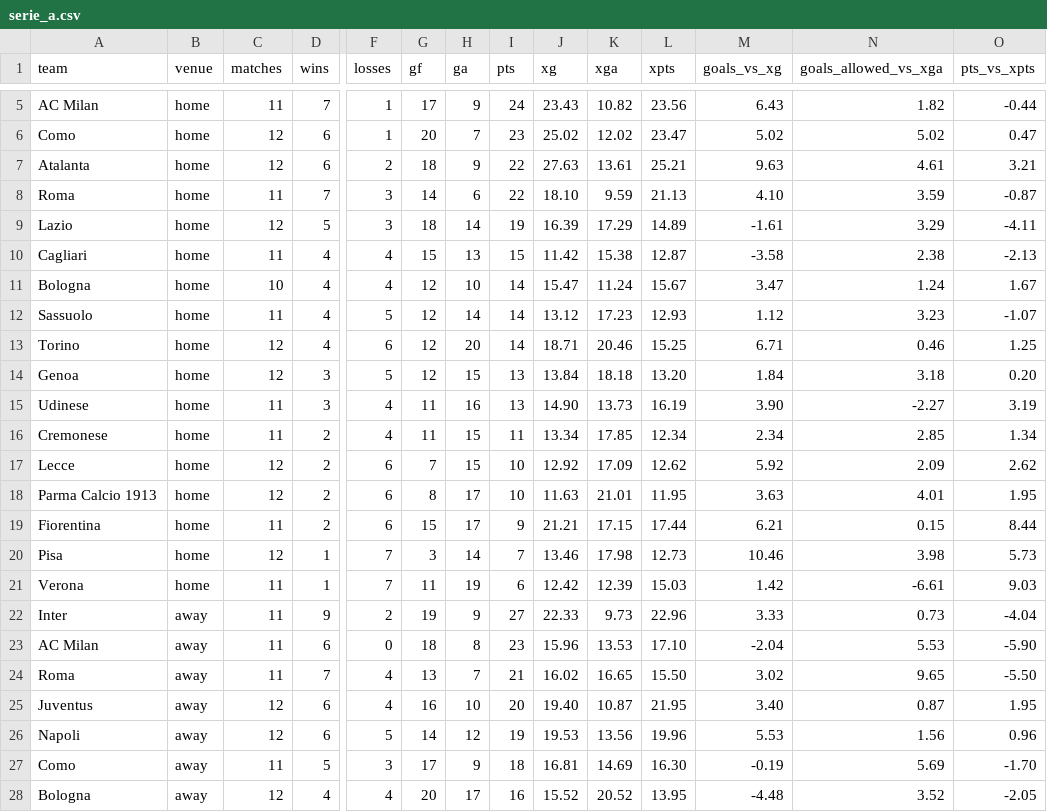
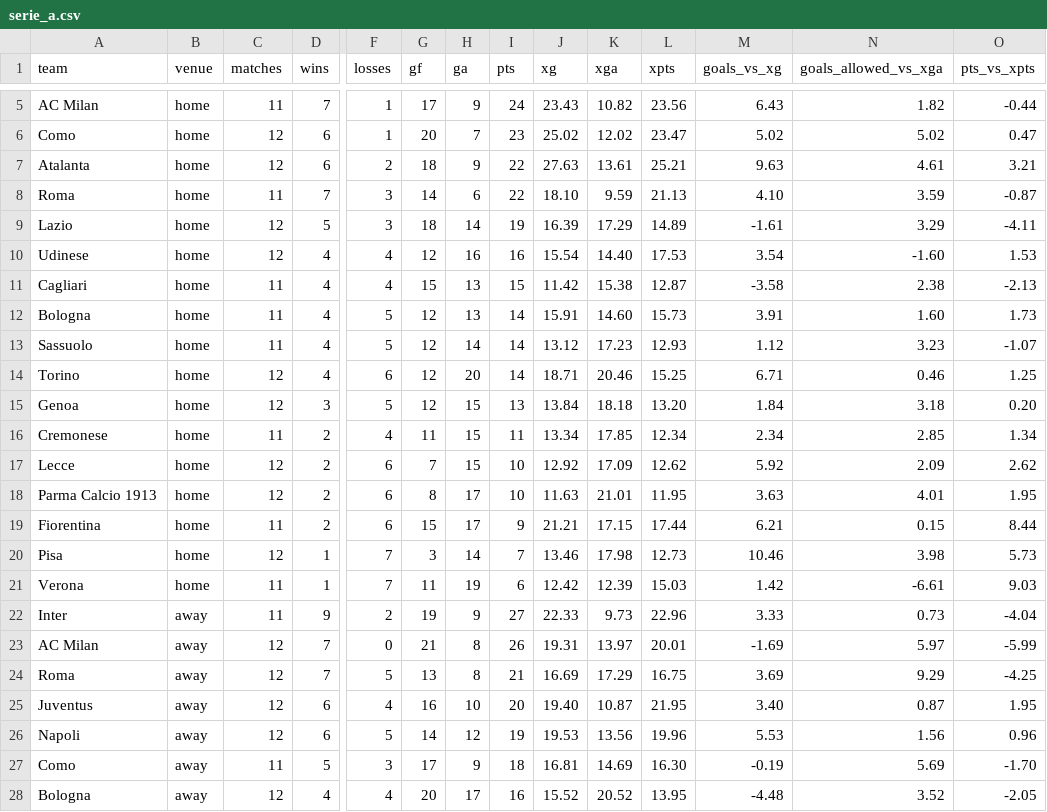
Before and after one commit to profdue/Kickstart, a CSV file: leagues/serie_a.csv, drawn as a sheet; only a part is shown, gaps mark what is left out; removed rows and columns are numbered as before the commit, all else as after; rows hold the shown columns only; the diff names each change by its address in the sheet, - before the commit and + after, or states it on an @@ line.

Commit message:
Update serie_a.csv

```diff
--- a/leagues/serie_a.csv
+++ b/leagues/serie_a.csv
+row 10: Udinese | home | 12 | 4 | 4 | 12 | 16 | 16 | 15.54 | 14.40 | 17.53 | 3.54 | -1.60 | 1.53
-C12 (matches): 10
+C12 (matches): 11
-F12 (losses): 4
+F12 (losses): 5
-H12 (ga): 10
+H12 (ga): 13
-J12 (xg): 15.47
+J12 (xg): 15.91
-K12 (xga): 11.24
+K12 (xga): 14.60
-L12 (xpts): 15.67
+L12 (xpts): 15.73
-M12 (goals_vs_xg): 3.47
+M12 (goals_vs_xg): 3.91
-N12 (goals_allowed_vs_xga): 1.24
+N12 (goals_allowed_vs_xga): 1.60
-O12 (pts_vs_xpts): 1.67
+O12 (pts_vs_xpts): 1.73
-row 15: Udinese | home | 11 | 3 | 4 | 11 | 16 | 13 | 14.90 | 13.73 | 16.19 | 3.90 | -2.27 | 3.19
-C23:C24 (matches): 11
+C23:C24 (matches): 12
-D23 (wins): 6
+D23 (wins): 7
-G23 (gf): 18
+G23 (gf): 21
-I23 (pts): 23
+I23 (pts): 26
-J23 (xg): 15.96
+J23 (xg): 19.31
-K23 (xga): 13.53
+K23 (xga): 13.97
-L23 (xpts): 17.10
+L23 (xpts): 20.01
-M23 (goals_vs_xg): -2.04
+M23 (goals_vs_xg): -1.69
-N23 (goals_allowed_vs_xga): 5.53
+N23 (goals_allowed_vs_xga): 5.97
-O23 (pts_vs_xpts): -5.90
+O23 (pts_vs_xpts): -5.99
-F24 (losses): 4
+F24 (losses): 5
-H24 (ga): 7
+H24 (ga): 8
-J24 (xg): 16.02
+J24 (xg): 16.69
-K24 (xga): 16.65
+K24 (xga): 17.29
-L24 (xpts): 15.50
+L24 (xpts): 16.75
-M24 (goals_vs_xg): 3.02
+M24 (goals_vs_xg): 3.69
-N24 (goals_allowed_vs_xga): 9.65
+N24 (goals_allowed_vs_xga): 9.29
-O24 (pts_vs_xpts): -5.50
+O24 (pts_vs_xpts): -4.25
```
